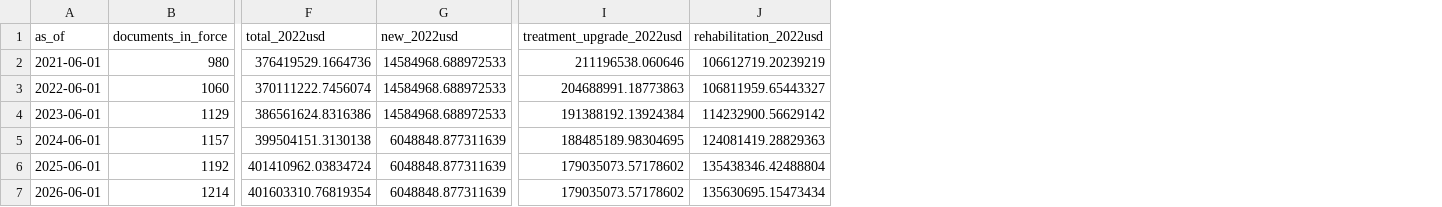
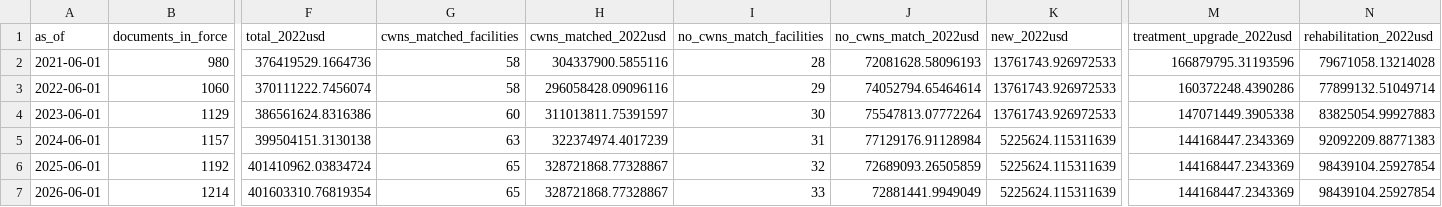
Before and after one commit to we3lab/wwtp-process-extraction, a CSV file: wwtp_process_extraction/output/needs/ca_needs_by_year.csv, drawn as a sheet; only a part is shown, gaps mark what is left out; addresses are those after the commit; the diff names each change by its address in the sheet, - before the commit and + after, or states it on an @@ line.

```diff
--- a/wwtp_process_extraction/output/needs/ca_needs_by_year.csv
+++ b/wwtp_process_extraction/output/needs/ca_needs_by_year.csv
+column G (cwns_matched_facilities), rows 2-7: 58 | 58 | 60 | 63 | 65 | 65
+column H (cwns_matched_2022usd), rows 2-7: 304337900.5855116 | 296058428.09096116 | 311013811.75391597 | 322374974.4017239 | 328721868.77328867 | 328721868.77328867
+column I (no_cwns_match_facilities), rows 2-7: 28 | 29 | 30 | 31 | 32 | 33
+column J (no_cwns_match_2022usd), rows 2-7: 72081628.58096193 | 74052794.65464614 | 75547813.07772264 | 77129176.91128984 | 72689093.26505859 | 72881441.9949049
-K2:K4 (new_2022usd): 14584968.688972533
+K2:K4 (new_2022usd): 13761743.926972533
-M2 (treatment_upgrade_2022usd): 211196538.060646
+M2 (treatment_upgrade_2022usd): 166879795.31193596
-N2 (rehabilitation_2022usd): 106612719.20239219
+N2 (rehabilitation_2022usd): 79671058.13214028
-M3 (treatment_upgrade_2022usd): 204688991.18773863
+M3 (treatment_upgrade_2022usd): 160372248.4390286
-N3 (rehabilitation_2022usd): 106811959.65443327
+N3 (rehabilitation_2022usd): 77899132.51049714
-M4 (treatment_upgrade_2022usd): 191388192.13924384
+M4 (treatment_upgrade_2022usd): 147071449.3905338
-N4 (rehabilitation_2022usd): 114232900.56629142
+N4 (rehabilitation_2022usd): 83825054.99927883
-K5:K7 (new_2022usd): 6048848.877311639
+K5:K7 (new_2022usd): 5225624.115311639
-M5 (treatment_upgrade_2022usd): 188485189.98304695
+M5 (treatment_upgrade_2022usd): 144168447.2343369
-N5 (rehabilitation_2022usd): 124081419.28829363
+N5 (rehabilitation_2022usd): 92092209.88771383
-M6:M7 (treatment_upgrade_2022usd): 179035073.57178602
+M6:M7 (treatment_upgrade_2022usd): 144168447.2343369
-N6 (rehabilitation_2022usd): 135438346.42488804
+N6 (rehabilitation_2022usd): 98439104.25927854
-N7 (rehabilitation_2022usd): 135630695.15473434
+N7 (rehabilitation_2022usd): 98439104.25927854
```
Also changed, not shown: wwtp_process_extraction/output/ghg/ca_ghg_summary.csv, wwtp_process_extraction/output/process_counts_cwns_vs_llm.csv, 28 other files.
